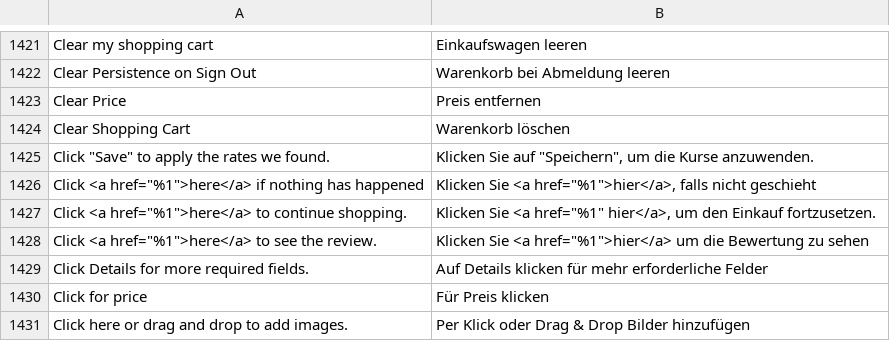
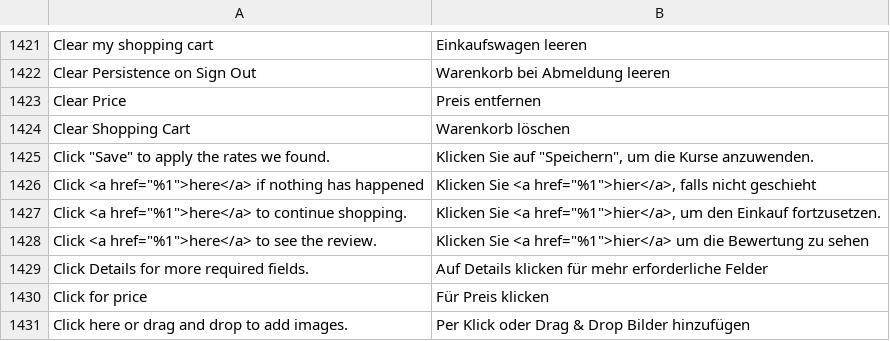
Before and after one commit to splendidinternet/Magento2_German_LocalePack_de_DE, a CSV file: de_DE.csv, drawn as a sheet; only a part is shown, gaps mark what is left out.

Commit message:
fix typo in html markup
fix typo in html markup for `continue shopping` on empty cart

```diff
--- a/de_DE.csv
+++ b/de_DE.csv
@@ -1436,3 +1436,3 @@ Clear Shopping Cart,Warenkorb löschen
 "Click <a href=""%1"">here</a> if nothing has happened","Klicken Sie <a href=""%1"">hier</a>, falls nicht geschieht"
-"Click <a href=""%1"">here</a> to continue shopping.","Klicken Sie <a href=""%1"" hier</a>, um den Einkauf fortzusetzen."
+"Click <a href=""%1"">here</a> to continue shopping.","Klicken Sie <a href=""%1"">hier</a>, um den Einkauf fortzusetzen."
 "Click <a href=""%1"">here</a> to see the review.","Klicken Sie <a href=""%1"">hier</a> um die Bewertung zu sehen"
```
